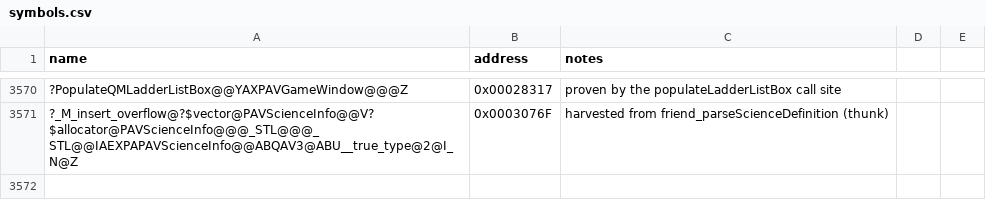
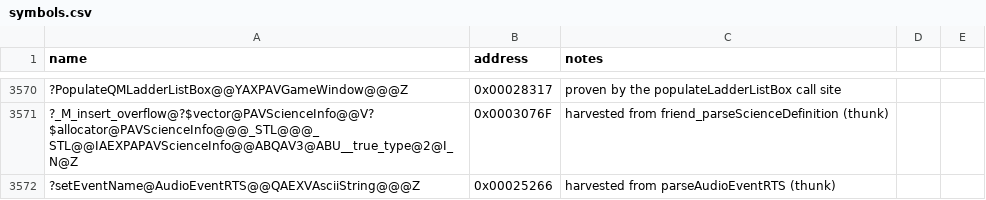
Before and after one commit to Doble-K/Open-BFME-1, a CSV file: reverse/symbols.csv, drawn as a sheet; only a part is shown, gaps mark what is left out; the diff names each change by its address in the sheet, - before the commit and + after, or states it on an @@ line.

Commit message:
match INI::parseAudioEventRTS (181B), the game's most-referenced field parser
The block registry binds this one function to 45 tokens across 5 INI blocks --
every FireSound, every OverrideVoice*Sound on a Weapon, all 32 fields of
MiscAudio. It was claimed as a 5-byte ILT thunk at 0x00009E94; that thunk jumps
to 0x000BBB60, which is where the 181-byte body actually lives. Repointed onto
it and the dump is deleted.

Its size was also wrong everywhere it appeared, reported as 47 bytes, because an
0xCC inside an instruction ends a naive body scan. Its own `je` past that point
gives it away.

Zero Hour's version ends at TheAudio->getInfoForAudioEvent(). BFME adds a
validation tail: a named event the audio manager cannot resolve throws
INIException(3, "Invalid Sound '%s'", ...), with "NoSound" exempt as the
deliberate-silence sentinel and an empty name exempt as never-set. So a typo in
an INI sound name is a hard error in BFME rather than silence.

Three things were needed to close it.

reference/shims/gameaudio is a new TU-scoped shim for the AudioManager vtable.
BFME did not append to that vtable, it REORDERED it -- pauseAmbient is ZH slot 9
and BFME slot 28 while setVolume is ZH 54 and BFME 53 -- so the declaration
order cannot be recovered from ZH. What is proven is the index of the slots
retail calls, read off the call sites: isValidAudioEvent at 23 (+0x5C) and
getInfoForAudioEvent at 43 (+0xAC), against 16 and 26 in the stock header. The
shim encodes just those two by padding with placeholders that are explicitly
named as unknown. 72 distinct slots are called through TheAudio across the
image, reaching slot 94, so BFME has at least 95 virtuals against ZH's 91.

AsciiString::isEmpty is inline in BFME, like str() already was in this shim.
Retail emits m_data == NULL || m_data->length == 0 directly, against
StringBase's Header {int ref_count; unsigned short length; unsigned short
capacity;} -- the same header str()'s +8 comes from.

And a REL32 pin for AudioEventRTS::setEventName, whose thunk is 0x25266.

AudioEventRTS itself needed no shim: with m_eventInfo counted, the stock header
already puts m_eventName at +0x14, exactly where retail reads it.

```diff
--- a/reverse/symbols.csv
+++ b/reverse/symbols.csv
+row 3572: ?setEventName@AudioEventRTS@@QAEXVAsciiString@@@Z | 0x00025266 | harvested from parseAudioEventRTS (thunk)
```
Also changed, not shown: 5 other files.
